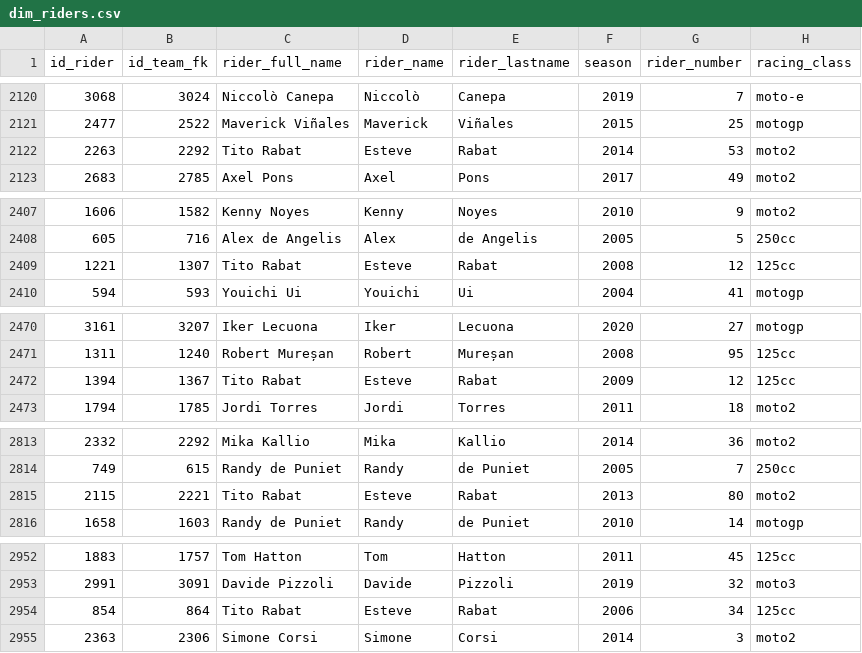
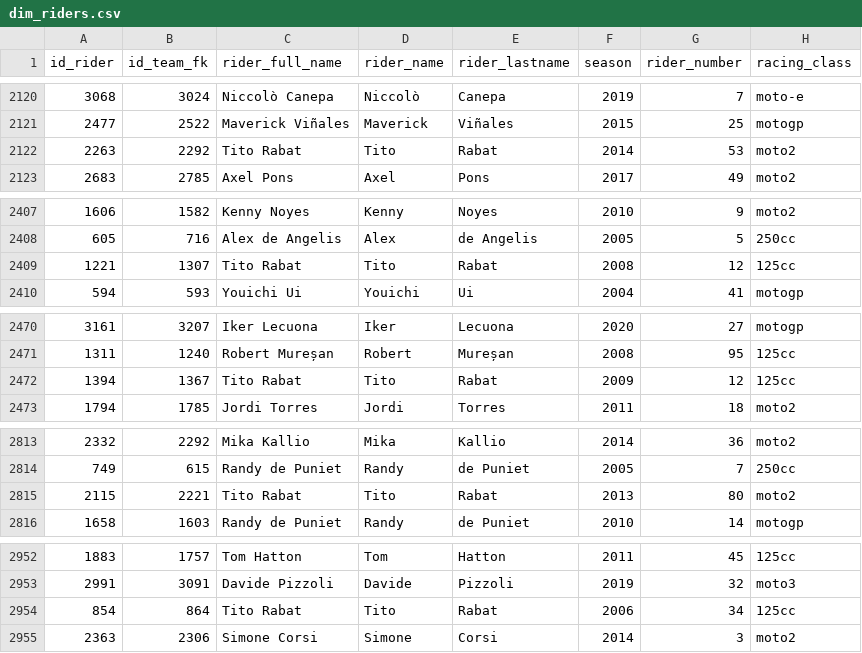
Before and after one commit to skllg/motogp_dw, a CSV file: csv_tables/dim_riders.csv, drawn as a sheet; only a part is shown, gaps mark what is left out; the diff covers the shown part only; the diff names each change by its address in the sheet, - before the commit and + after, or states it on an @@ line.

Commit message:
hecho update al nombre de esteve rabat por tito rabat en riders.csv

```diff
--- a/csv_tables/dim_riders.csv
+++ b/csv_tables/dim_riders.csv
-D2122 (rider_name): Esteve
+D2122 (rider_name): Tito
-D2409 (rider_name): Esteve
+D2409 (rider_name): Tito
-D2472 (rider_name): Esteve
+D2472 (rider_name): Tito
-D2815 (rider_name): Esteve
+D2815 (rider_name): Tito
-D2954 (rider_name): Esteve
+D2954 (rider_name): Tito
```
Also changed, not shown: 6 edited cells elsewhere in this file, 1 other file.
